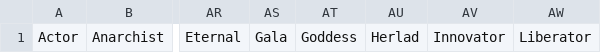
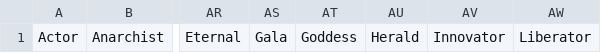
Before and after one commit to aowomoyela/an_site, a CSV file: js/fun/bingo_generator/resources/caroline-myss-archetypes.csv, drawn as a sheet; only a part is shown, gaps mark what is left out; the diff names each change by its address in the sheet, - before the commit and + after, or states it on an @@ line.

Commit message:
New Bingo lists.

```diff
--- a/js/fun/bingo_generator/resources/caroline-myss-archetypes.csv
+++ b/js/fun/bingo_generator/resources/caroline-myss-archetypes.csv
-AU1: Herlad
+AU1: Herald
```
Also changed, not shown: 5 other files.
